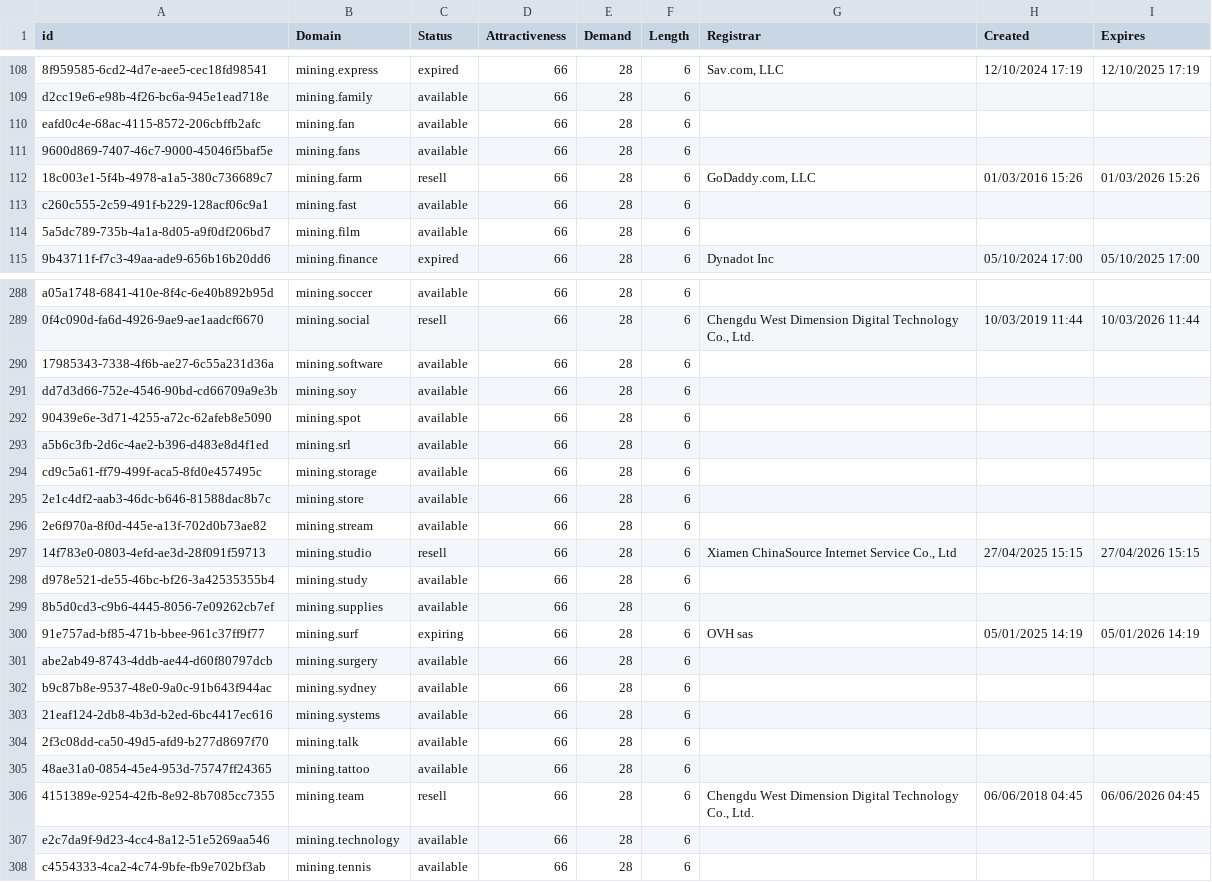
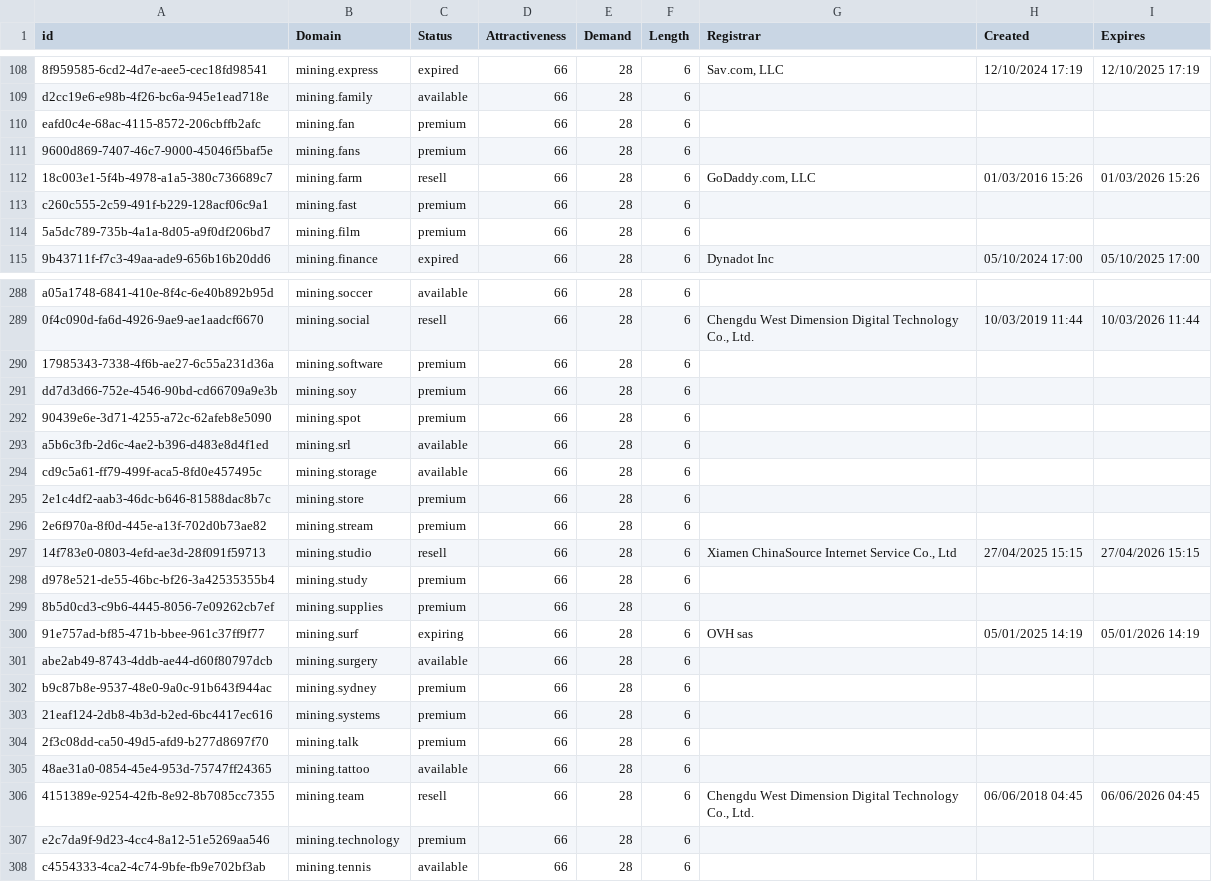
Before and after one commit to UniqueDomains/mining-oneword-domains, a CSV file: Mining.csv, drawn as a sheet; only a part is shown, gaps mark what is left out; the diff covers the shown part only; the diff names each change by its address in the sheet, - before the commit and + after, or states it on an @@ line.

Commit message:
Domains update

```diff
--- a/Mining.csv
+++ b/Mining.csv
-C110:C111 (Status): available
+C110:C111 (Status): premium
-C113:C114 (Status): available
+C113:C114 (Status): premium
-C290:C292 (Status): available
+C290:C292 (Status): premium
-C295:C296 (Status): available
+C295:C296 (Status): premium
-C298:C299 (Status): available
+C298:C299 (Status): premium
-C302:C304 (Status): available
+C302:C304 (Status): premium
-C307 (Status): available
+C307 (Status): premium
```
Also changed, not shown: 152 edited cells elsewhere in this file, 2 other files.
